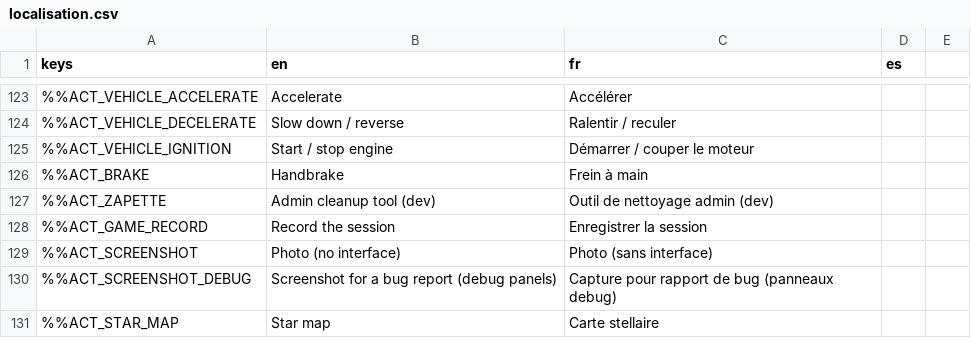
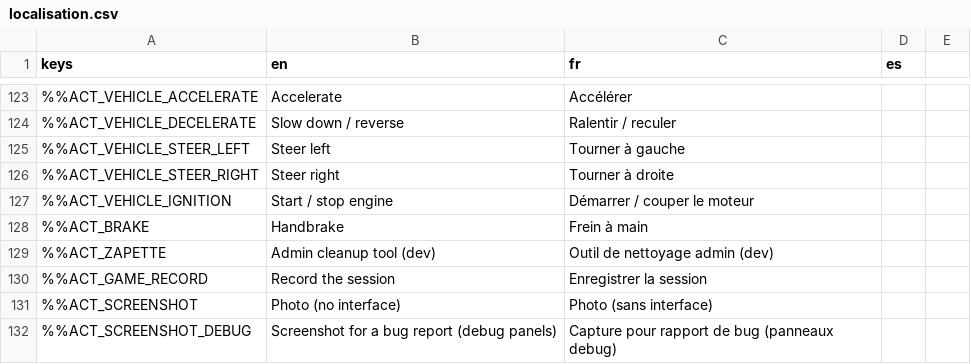
Before and after one commit to DyingStar-game/DyingStar, a CSV file: tools/localization/localisation.csv, drawn as a sheet; only a part is shown, gaps mark what is left out; the shorter side is filled out with more unchanged rows; the diff names each change by its address in the sheet, - before the commit and + after, or states it on an @@ line.

Commit message:
fix(ui): the F1 help says how to steer a vehicle
The F1 help's vehicle family listed accelerating, braking, the lights
and the rest, but not steering. A vehicle is steered with the strafe
keys (move_left / move_right): two lines now say so, "Steer left" and
"Steer right".

```diff
--- a/tools/localization/localisation.csv
+++ b/tools/localization/localisation.csv
+row 125: %%ACT_VEHICLE_STEER_LEFT | Steer left | Tourner à gauche
+row 126: %%ACT_VEHICLE_STEER_RIGHT | Steer right | Tourner à droite
```
Also changed, not shown: 1 other file.
